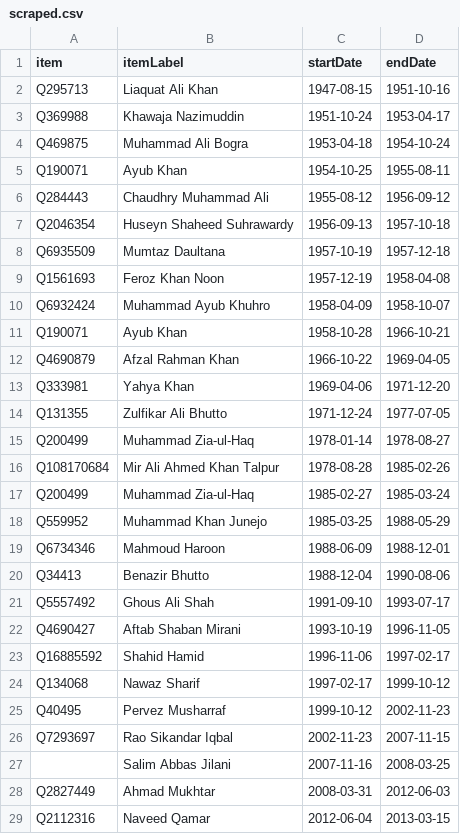
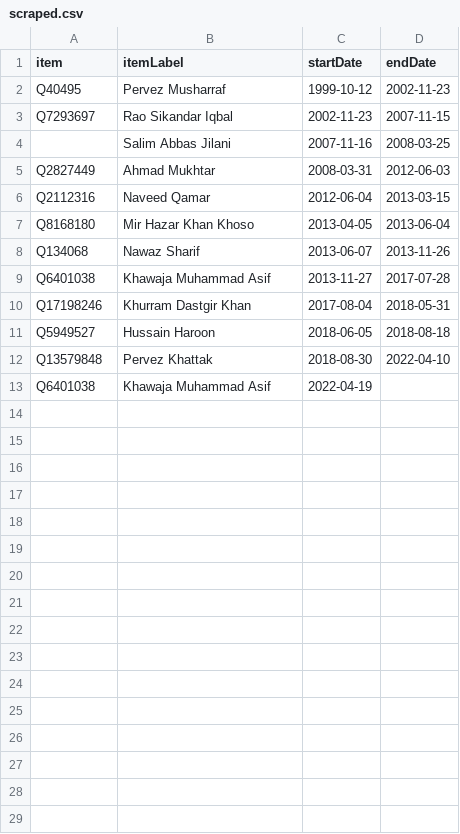
Before and after one commit to every-politician-scrapers/angola, a CSV file: sources/minister-defence/scraped.csv, drawn as a sheet; only a part is shown; the shorter side is filled out with more unchanged rows.

```diff
--- a/sources/minister-defence/scraped.csv
+++ b/sources/minister-defence/scraped.csv
@@ -1,25 +1,2 @@
 item,itemLabel,startDate,endDate
-Q295713,Liaquat Ali Khan,1947-08-15,1951-10-16
-Q369988,Khawaja Nazimuddin,1951-10-24,1953-04-17
-Q469875,Muhammad Ali Bogra,1953-04-18,1954-10-24
-Q190071,Ayub Khan,1954-10-25,1955-08-11
-Q284443,Chaudhry Muhammad Ali,1955-08-12,1956-09-12
-Q2046354,Huseyn Shaheed Suhrawardy,1956-09-13,1957-10-18
-Q6935509,Mumtaz Daultana,1957-10-19,1957-12-18
-Q1561693,Feroz Khan Noon,1957-12-19,1958-04-08
-Q6932424,Muhammad Ayub Khuhro,1958-04-09,1958-10-07
-Q190071,Ayub Khan,1958-10-28,1966-10-21
-Q4690879,Afzal Rahman Khan,1966-10-22,1969-04-05
-Q333981,Yahya Khan,1969-04-06,1971-12-20
-Q131355,Zulfikar Ali Bhutto,1971-12-24,1977-07-05
-Q200499,Muhammad Zia-ul-Haq,1978-01-14,1978-08-27
-Q108170684,Mir Ali Ahmed Khan Talpur,1978-08-28,1985-02-26
-Q200499,Muhammad Zia-ul-Haq,1985-02-27,1985-03-24
-Q559952,Muhammad Khan Junejo,1985-03-25,1988-05-29
-Q6734346,Mahmoud Haroon,1988-06-09,1988-12-01
-Q34413,Benazir Bhutto,1988-12-04,1990-08-06
-Q5557492,Ghous Ali Shah,1991-09-10,1993-07-17
-Q4690427,Aftab Shaban Mirani,1993-10-19,1996-11-05
-Q16885592,Shahid Hamid,1996-11-06,1997-02-17
-Q134068,Nawaz Sharif,1997-02-17,1999-10-12
 Q40495,Pervez Musharraf,1999-10-12,2002-11-23
```
Also changed, not shown: sources/minister-defence/diff.csv, sources/minister-defence/wikidata.csv.
